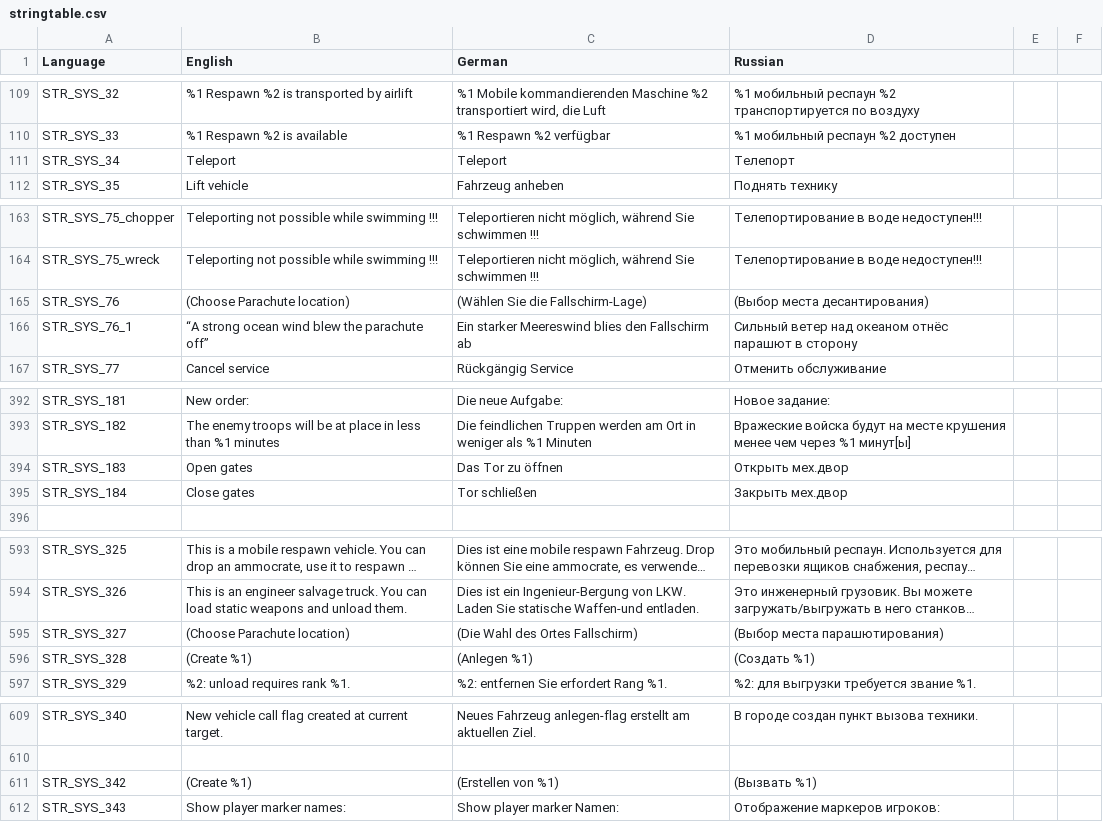
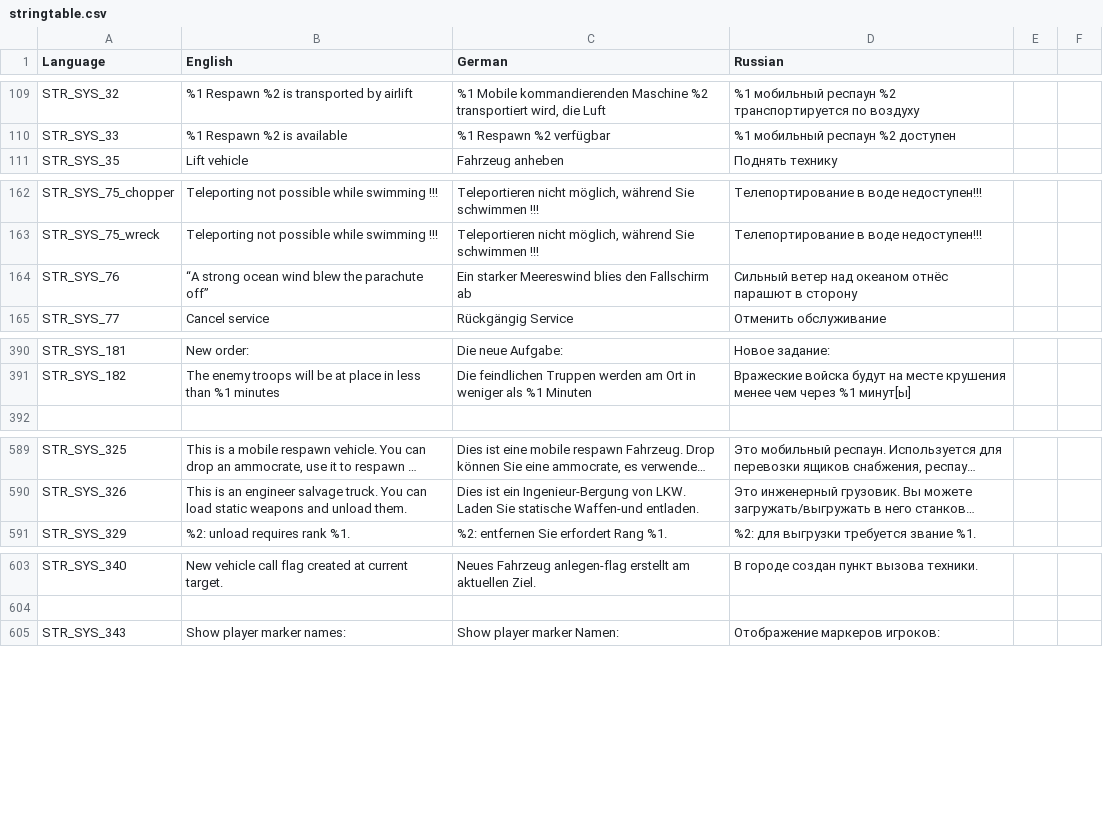
Before and after one commit to sygsky/Domination-for-Red-Engineers-server, a CSV file: stringtable.csv, drawn as a sheet; only a part is shown, gaps mark what is left out; long unchanged cells end in …; removed rows and columns are numbered as before the commit, all else as after; the diff covers the shown part only; the diff names each change by its address in the sheet, - before the commit and + after, or states it on an @@ line.

```diff
--- a/stringtable.csv
+++ b/stringtable.csv
-row 111: STR_SYS_34 | Teleport | Teleport | Телепорт
-row 165: STR_SYS_76 | (Choose Parachute location) | (Wählen Sie die Fallschirm-Lage) | (Выбор места десантирования)
-A164 (Language): STR_SYS_76_1
+A164 (Language): STR_SYS_76
-row 394: STR_SYS_183 | Open gates | Das Tor zu öffnen | Открыть мех.двор
-row 395: STR_SYS_184 | Close gates | Tor schließen | Закрыть мех.двор
-row 595: STR_SYS_327 | (Choose Parachute location) | (Die Wahl des Ortes Fallschirm) | (Выбор места парашютирования)
-row 596: STR_SYS_328 | (Create %1) | (Anlegen %1) | (Создать %1)
-row 611: STR_SYS_342 | (Create %1) | (Erstellen von %1) | (Вызвать %1)
```
Also changed, not shown: 14 added rows, 5 removed rows and 11 edited cells elsewhere in this file, 11 other files.
